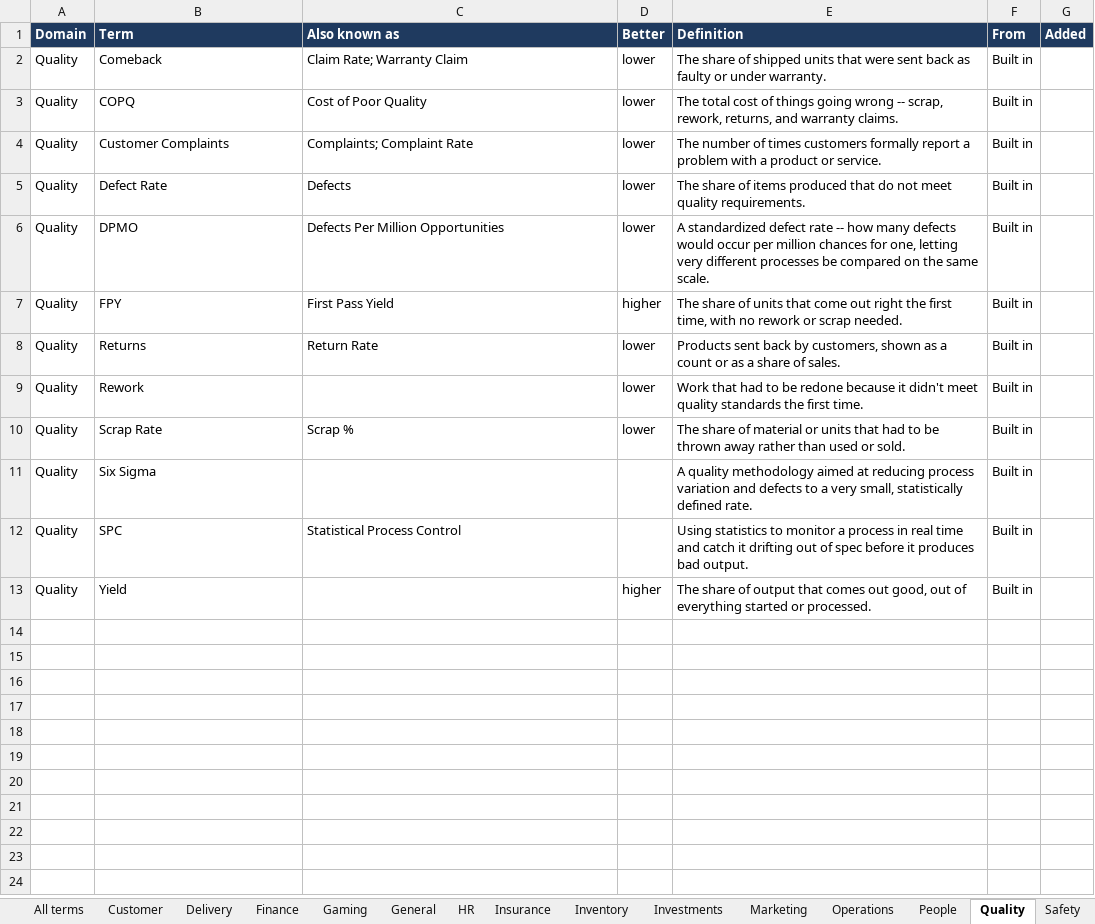
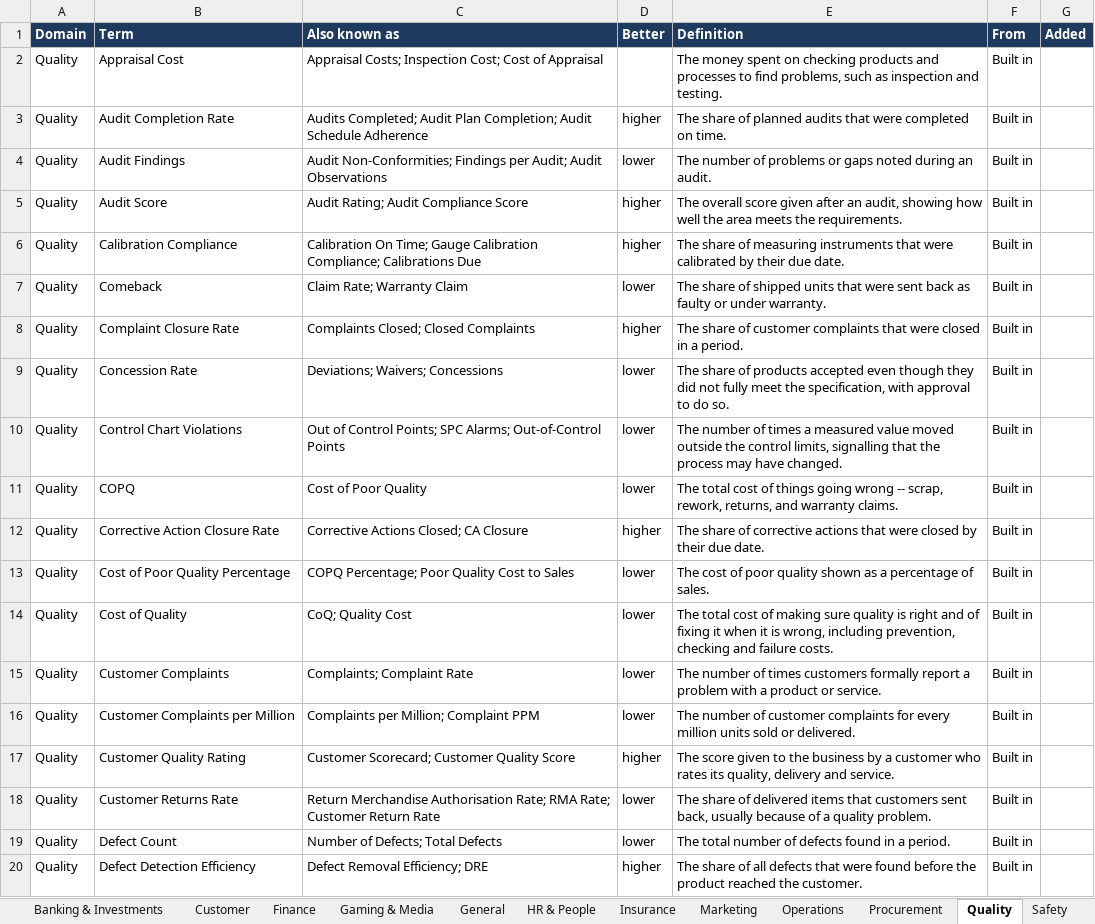
Before and after one commit to IvanAjith/pbip-doc-generator, an Excel workbook: docs/Built_in_KPI_Glossary.xlsx, sheet Quality, drawn as a sheet; only a part is shown; the shorter side is filled out with more unchanged rows; values as stored, in another font and other column widths than the file's, no borders; the diff covers the shown part only; the diff names each change by its address in the sheet, - before the commit and + after, or states it on an @@ line.

```diff
--- a/docs/Built_in_KPI_Glossary.xlsx (sheet Quality)
+++ b/docs/Built_in_KPI_Glossary.xlsx (sheet Quality)
-sheet tab: Gaming
+sheet tab: Gaming & Media
-sheet tab: HR
+sheet tab: HR & People
-sheet tab: Delivery
-sheet tab: Inventory
-sheet tab: Investments
-sheet tab: People
+sheet tab: Banking & Investments
+sheet tab: Procurement
+row 2: Quality | Appraisal Cost | Appraisal Costs; Inspection Cost; Cost of Appraisal |  | The money spent on checking products and processes to find problems, such as inspection and testing. | Built in
+row 3: Quality | Audit Completion Rate | Audits Completed; Audit Plan Completion; Audit Schedule Adherence | higher | The share of planned audits that were completed on time. | Built in
+row 4: Quality | Audit Findings | Audit Non-Conformities; Findings per Audit; Audit Observations | lower | The number of problems or gaps noted during an audit. | Built in
+row 5: Quality | Audit Score | Audit Rating; Audit Compliance Score | higher | The overall score given after an audit, showing how well the area meets the requirements. | Built in
+row 6: Quality | Calibration Compliance | Calibration On Time; Gauge Calibration Compliance; Calibrations Due | higher | The share of measuring instruments that were calibrated by their due date. | Built in
+row 8: Quality | Complaint Closure Rate | Complaints Closed; Closed Complaints | higher | The share of customer complaints that were closed in a period. | Built in
+row 9: Quality | Concession Rate | Deviations; Waivers; Concessions | lower | The share of products accepted even though they did not fully meet the specification, with approval to do so. | Built in
+row 10: Quality | Control Chart Violations | Out of Control Points; SPC Alarms; Out-of-Control Points | lower | The number of times a measured value moved outside the control limits, signalling that the process may have changed. | Built in
+row 12: Quality | Corrective Action Closure Rate | Corrective Actions Closed; CA Closure | higher | The share of corrective actions that were closed by their due date. | Built in
+row 13: Quality | Cost of Poor Quality Percentage | COPQ Percentage; Poor Quality Cost to Sales | lower | The cost of poor quality shown as a percentage of sales. | Built in
+row 14: Quality | Cost of Quality | CoQ; Quality Cost | lower | The total cost of making sure quality is right and of fixing it when it is wrong, including prevention, checking and failure costs. | Built in
+row 16: Quality | Customer Complaints per Million | Complaints per Million; Complaint PPM | lower | The number of customer complaints for every million units sold or delivered. | Built in
+row 17: Quality | Customer Quality Rating | Customer Scorecard; Customer Quality Score | higher | The score given to the business by a customer who rates its quality, delivery and service. | Built in
+row 18: Quality | Customer Returns Rate | Return Merchandise Authorisation Rate; RMA Rate; Customer Return Rate | lower | The share of delivered items that customers sent back, usually because of a quality problem. | Built in
+row 19: Quality | Defect Count | Number of Defects; Total Defects | lower | The total number of defects found in a period. | Built in
+row 20: Quality | Defect Detection Efficiency | Defect Removal Efficiency; DRE | higher | The share of all defects that were found before the product reached the customer. | Built in
```
Also changed, not shown: 38 added rows elsewhere in this sheet, sheet All terms, sheet HR & People, sheet Finance, sheet Insurance, sheet General, sheet Safety, 6 more sheets, other sheet tabs, 23 other files.
